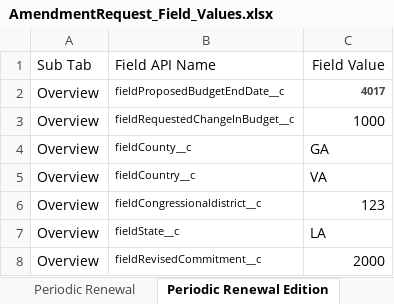
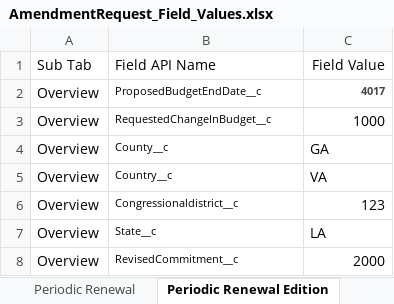
Before and after one commit to VaibhavChandratre-REISys/govgrants-product-automation, an Excel workbook: src/main/resources/AmendmentRequest_Field_Values.xlsx, sheet Periodic Renewal Edition, drawn as a sheet; values as stored, in another font and other column widths than the file's, no borders; the diff names each change by its address in the sheet, - before the commit and + after, or states it on an @@ line.

```diff
--- a/src/main/resources/AmendmentRequest_Field_Values.xlsx (sheet Periodic Renewal Edition)
+++ b/src/main/resources/AmendmentRequest_Field_Values.xlsx (sheet Periodic Renewal Edition)
-B2: fieldProposedBudgetEndDate__c
+B2: ProposedBudgetEndDate__c
-B3: fieldRequestedChangeInBudget__c
+B3: RequestedChangeInBudget__c
-B4: fieldCounty__c
+B4: County__c
-B5: fieldCountry__c
+B5: Country__c
-B6: fieldCongressionaldistrict__c
+B6: Congressionaldistrict__c
-B7: fieldState__c
+B7: State__c
-B8: fieldRevisedCommitment__c
+B8: RevisedCommitment__c
```
Also changed, not shown: sheet Periodic Renewal, 1 other file.
